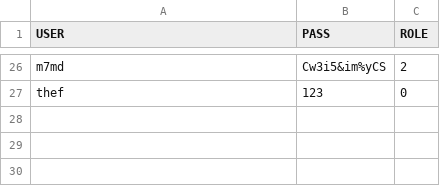
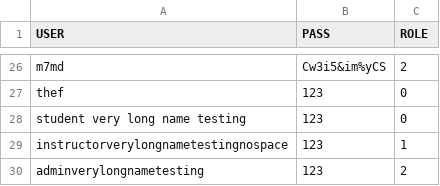
Before and after one commit to dizzydroid/ASU_JuniorProject, a CSV file: src/main/java/com/byteWise/filesystem/Users.csv, drawn as a sheet; only a part is shown, gaps mark what is left out.

```diff
--- a/src/main/java/com/byteWise/filesystem/Users.csv
+++ b/src/main/java/com/byteWise/filesystem/Users.csv
@@ -27 +27,4 @@ m7md,Cw3i5&im%yCS,2
 thef,123,0
+student very long name testing,123,0
+instructorverylongnametestingnospace,123,1
+adminverylongnametesting,123,2
```
Also changed, not shown: 9 other files.
